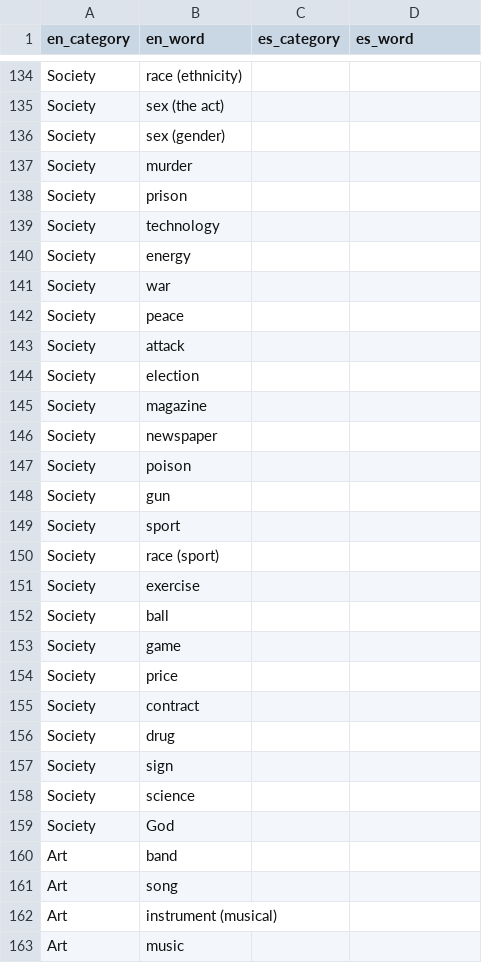
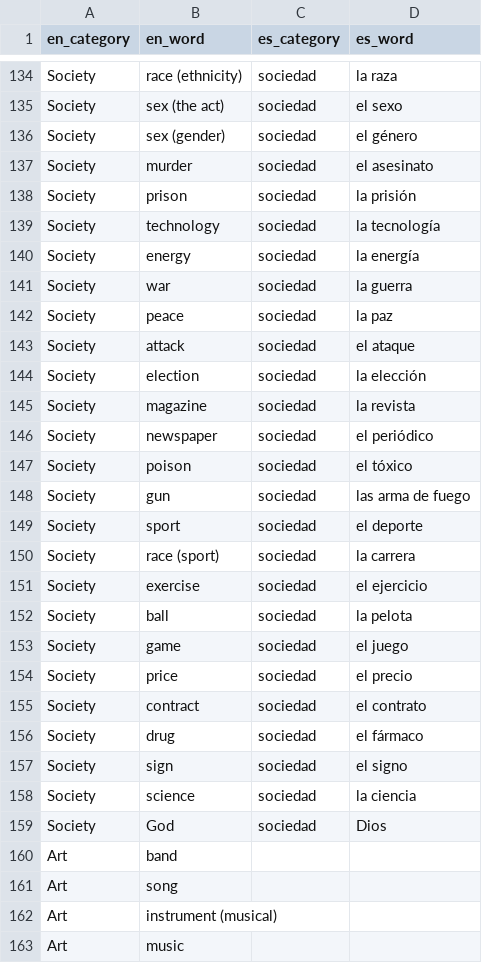
Before and after one commit to eobrain/mergi, a CSV file: data/words.csv, drawn as a sheet; only a part is shown, gaps mark what is left out; the diff covers the shown part only; the diff names each change by its address in the sheet, - before the commit and + after, or states it on an @@ line.

```diff
--- a/data/words.csv
+++ b/data/words.csv
-C134:C159 (es_category): (empty)
+C134:C159 (es_category): sociedad
-D134 (es_word): (empty)
+D134 (es_word): la raza
-D135 (es_word): (empty)
+D135 (es_word): el sexo
-D136 (es_word): (empty)
+D136 (es_word): el género
-D137 (es_word): (empty)
+D137 (es_word): el asesinato
-D138 (es_word): (empty)
+D138 (es_word): la prisión
-D139 (es_word): (empty)
+D139 (es_word): la tecnología
-D140 (es_word): (empty)
+D140 (es_word): la energía
-D141 (es_word): (empty)
+D141 (es_word): la guerra
-D142 (es_word): (empty)
+D142 (es_word): la paz
-D143 (es_word): (empty)
+D143 (es_word): el ataque
-D144 (es_word): (empty)
+D144 (es_word): la elección
-D145 (es_word): (empty)
+D145 (es_word): la revista
-D146 (es_word): (empty)
+D146 (es_word): el periódico
-D147 (es_word): (empty)
+D147 (es_word): el tóxico
-D148 (es_word): (empty)
+D148 (es_word): las arma de fuego
-D149 (es_word): (empty)
+D149 (es_word): el deporte
-D150 (es_word): (empty)
+D150 (es_word): la carrera
-D151 (es_word): (empty)
+D151 (es_word): el ejercicio
-D152 (es_word): (empty)
+D152 (es_word): la pelota
-D153 (es_word): (empty)
+D153 (es_word): el juego
-D154 (es_word): (empty)
+D154 (es_word): el precio
-D155 (es_word): (empty)
+D155 (es_word): el contrato
-D156 (es_word): (empty)
+D156 (es_word): el fármaco
-D157 (es_word): (empty)
+D157 (es_word): el signo
-D158 (es_word): (empty)
+D158 (es_word): la ciencia
-D159 (es_word): (empty)
+D159 (es_word): Dios
```
Also changed, not shown: 1 added row, 1 removed row and 52 edited cells elsewhere in this file, 2 other files.
